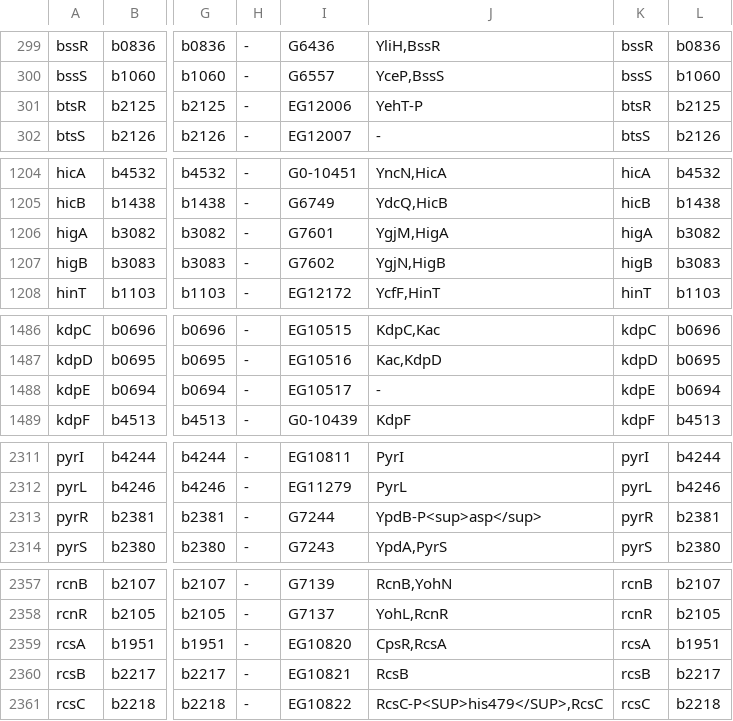
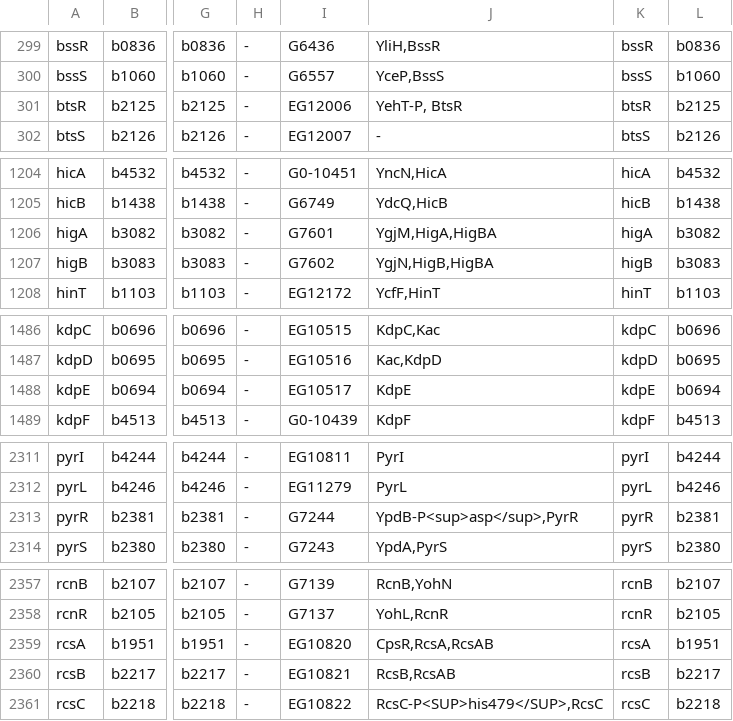
Before and after one commit to rioualen/EcoliGenes, a TSV file: inst/extdata/master_tf_file.tsv, drawn as a sheet; only a part is shown, gaps mark what is left out; the diff covers the shown part only; the diff names each change by its address in the sheet, - before the commit and + after, or states it on an @@ line.

Commit message:
updated a few synonyms

```diff
--- a/inst/extdata/master_tf_file.tsv
+++ b/inst/extdata/master_tf_file.tsv
-J301: YehT-P
+J301: YehT-P, BtsR
-J1206: YgjM,HigA
+J1206: YgjM,HigA,HigBA
-J1207: YgjN,HigB
+J1207: YgjN,HigB,HigBA
-J1488: -
+J1488: KdpE
-J2313: YpdB-P<sup>asp</sup>
+J2313: YpdB-P<sup>asp</sup>,PyrR
-J2359: CpsR,RcsA
+J2359: CpsR,RcsA,RcsAB
-J2360: RcsB
+J2360: RcsB,RcsAB
```
Also changed, not shown: 1 edited cell elsewhere in this file.
